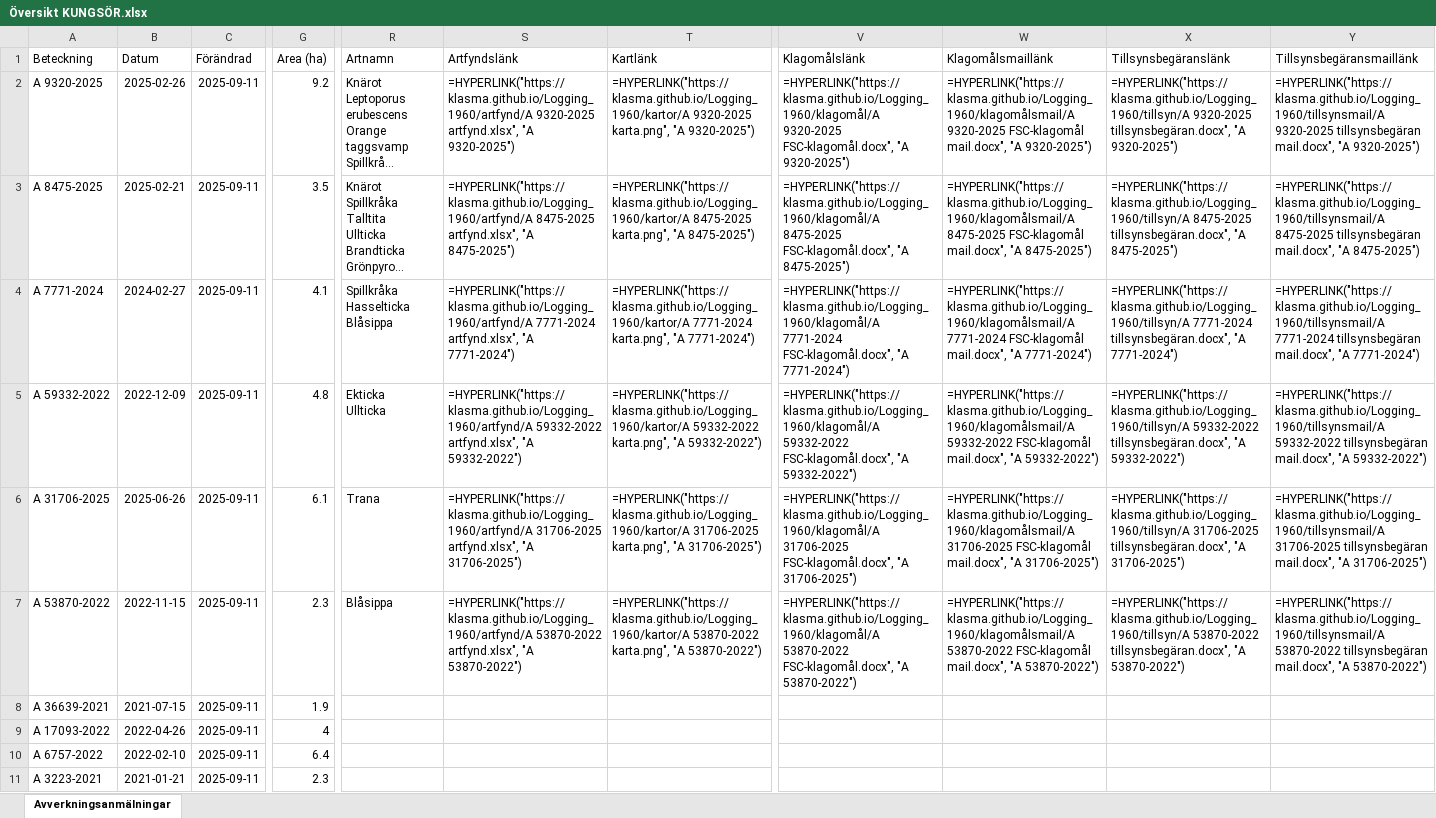
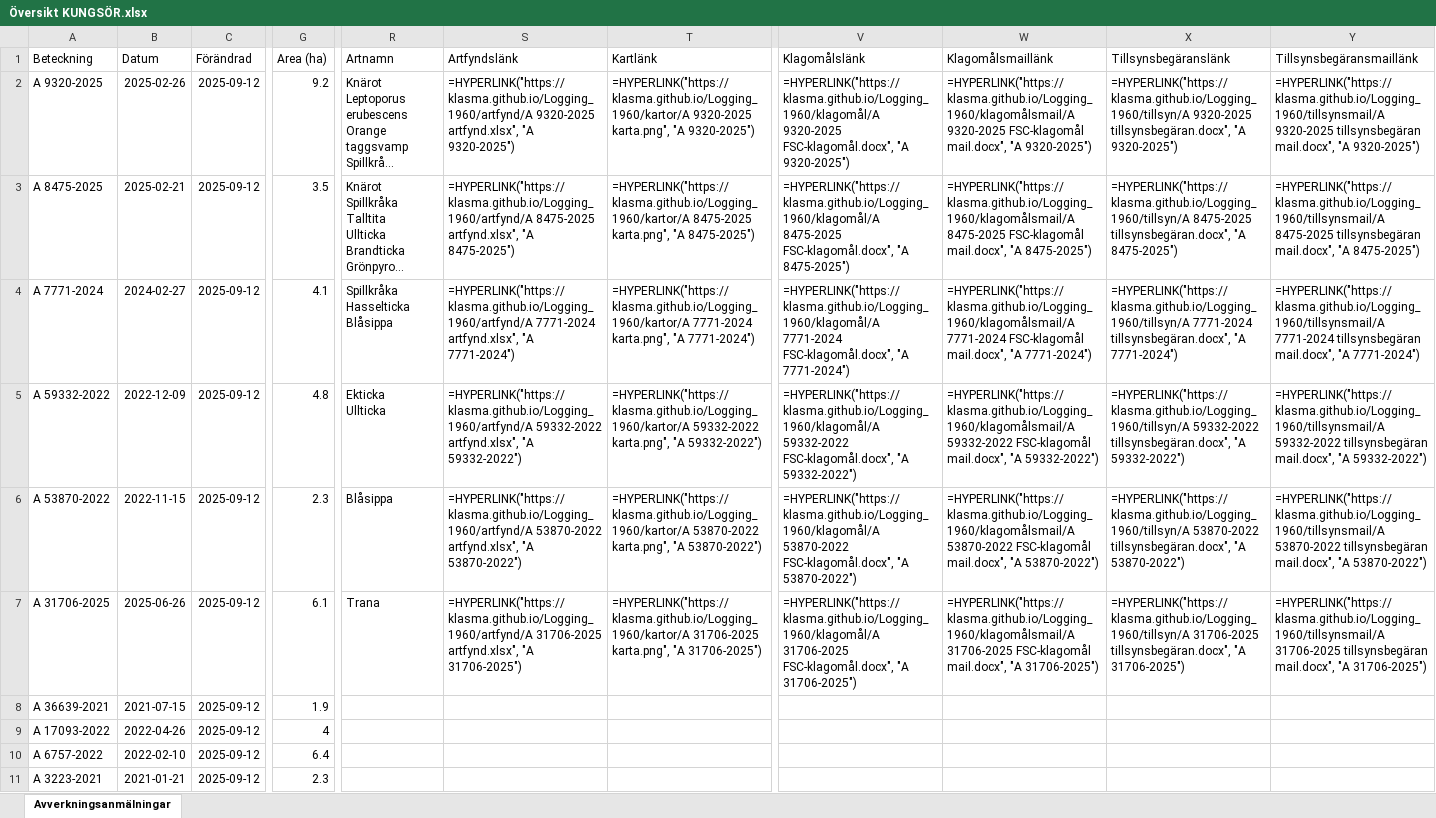
Before and after one commit to klasma/Logging_1960, an Excel workbook: Översikt KUNGSÖR.xlsx, sheet Avverkningsanmälningar, drawn as a sheet; only a part is shown, gaps mark what is left out; long unchanged cells end in …; values as stored, in another font and other column widths than the file's, no borders; formulas without a stored value are shown as written; the diff covers the shown part only; the diff names each change by its address in the sheet, - before the commit and + after, or states it on an @@ line.

```diff
--- a/Översikt KUNGSÖR.xlsx (sheet Avverkningsanmälningar)
+++ b/Översikt KUNGSÖR.xlsx (sheet Avverkningsanmälningar)
-C2:C11 (Förändrad): 2025-09-11
+C2:C11 (Förändrad): 2025-09-12
-A6 (Beteckning): A 31706-2025
+A6 (Beteckning): A 53870-2022
-B6 (Datum): 2025-06-26
+B6 (Datum): 2022-11-15
-G6 (Area (ha)): 6.1
+G6 (Area (ha)): 2.3
-R6 (Artnamn): Trana
+R6 (Artnamn): Blåsippa
-S6 (Artfyndslänk): =HYPERLINK("https://klasma.github.io/Logging_1960/artfynd/A 31706-2025 artfynd.xlsx", "A 31706-2025")
+S6 (Artfyndslänk): =HYPERLINK("https://klasma.github.io/Logging_1960/artfynd/A 53870-2022 artfynd.xlsx", "A 53870-2022")
-T6 (Kartlänk): =HYPERLINK("https://klasma.github.io/Logging_1960/kartor/A 31706-2025 karta.png", "A 31706-2025")
+T6 (Kartlänk): =HYPERLINK("https://klasma.github.io/Logging_1960/kartor/A 53870-2022 karta.png", "A 53870-2022")
-V6 (Klagomålslänk): =HYPERLINK("https://klasma.github.io/Logging_1960/klagomål/A 31706-2025 FSC-klagomål.docx", "A 31706-2025")
+V6 (Klagomålslänk): =HYPERLINK("https://klasma.github.io/Logging_1960/klagomål/A 53870-2022 FSC-klagomål.docx", "A 53870-2022")
-W6 (Klagomålsmaillänk): =HYPERLINK("https://klasma.github.io/Logging_1960/klagomålsmail/A 31706-2025 FSC-klagomål mail.docx", "A 31706-2025")
+W6 (Klagomålsmaillänk): =HYPERLINK("https://klasma.github.io/Logging_1960/klagomålsmail/A 53870-2022 FSC-klagomål mail.docx", "A 53870-2022")
-X6 (Tillsynsbegäranslänk): =HYPERLINK("https://klasma.github.io/Logging_1960/tillsyn/A 31706-2025 tillsynsbegäran.docx", "A 31706-2025")
+X6 (Tillsynsbegäranslänk): =HYPERLINK("https://klasma.github.io/Logging_1960/tillsyn/A 53870-2022 tillsynsbegäran.docx", "A 53870-2022")
-Y6 (Tillsynsbegäransmaillänk): =HYPERLINK("https://klasma.github.io/Logging_1960/tillsynsmail/A 31706-2025 tillsynsbegäran mail.docx", "A 31706-2025")
+Y6 (Tillsynsbegäransmaillänk): =HYPERLINK("https://klasma.github.io/Logging_1960/tillsynsmail/A 53870-2022 tillsynsbegäran mail.docx", "A 53870-2022")
-A7 (Beteckning): A 53870-2022
+A7 (Beteckning): A 31706-2025
-B7 (Datum): 2022-11-15
+B7 (Datum): 2025-06-26
-G7 (Area (ha)): 2.3
+G7 (Area (ha)): 6.1
-R7 (Artnamn): Blåsippa
+R7 (Artnamn): Trana
-S7 (Artfyndslänk): =HYPERLINK("https://klasma.github.io/Logging_1960/artfynd/A 53870-2022 artfynd.xlsx", "A 53870-2022")
+S7 (Artfyndslänk): =HYPERLINK("https://klasma.github.io/Logging_1960/artfynd/A 31706-2025 artfynd.xlsx", "A 31706-2025")
-T7 (Kartlänk): =HYPERLINK("https://klasma.github.io/Logging_1960/kartor/A 53870-2022 karta.png", "A 53870-2022")
+T7 (Kartlänk): =HYPERLINK("https://klasma.github.io/Logging_1960/kartor/A 31706-2025 karta.png", "A 31706-2025")
-V7 (Klagomålslänk): =HYPERLINK("https://klasma.github.io/Logging_1960/klagomål/A 53870-2022 FSC-klagomål.docx", "A 53870-2022")
+V7 (Klagomålslänk): =HYPERLINK("https://klasma.github.io/Logging_1960/klagomål/A 31706-2025 FSC-klagomål.docx", "A 31706-2025")
-W7 (Klagomålsmaillänk): =HYPERLINK("https://klasma.github.io/Logging_1960/klagomålsmail/A 53870-2022 FSC-klagomål mail.docx", "A 53870-2022")
+W7 (Klagomålsmaillänk): =HYPERLINK("https://klasma.github.io/Logging_1960/klagomålsmail/A 31706-2025 FSC-klagomål mail.docx", "A 31706-2025")
-X7 (Tillsynsbegäranslänk): =HYPERLINK("https://klasma.github.io/Logging_1960/tillsyn/A 53870-2022 tillsynsbegäran.docx", "A 53870-2022")
+X7 (Tillsynsbegäranslänk): =HYPERLINK("https://klasma.github.io/Logging_1960/tillsyn/A 31706-2025 tillsynsbegäran.docx", "A 31706-2025")
-Y7 (Tillsynsbegäransmaillänk): =HYPERLINK("https://klasma.github.io/Logging_1960/tillsynsmail/A 53870-2022 tillsynsbegäran mail.docx", "A 53870-2022")
+Y7 (Tillsynsbegäransmaillänk): =HYPERLINK("https://klasma.github.io/Logging_1960/tillsynsmail/A 31706-2025 tillsynsbegäran mail.docx", "A 31706-2025")
```
Also changed, not shown: 274 edited cells elsewhere in this sheet, artfynd/A 31706-2025 artfynd.xlsx, artfynd/A 53870-2022 artfynd.xlsx, 33 other files.
